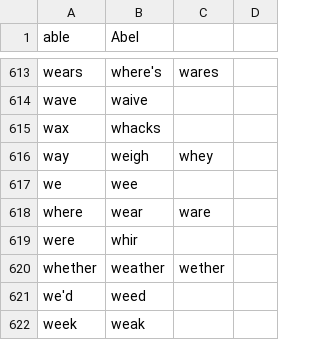
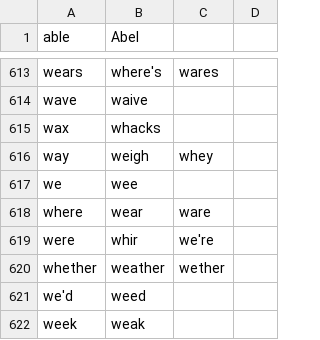
Before and after one commit to code-n-cool/social-community, a CSV file: code/homophones.csv, drawn as a sheet; only a part is shown, gaps mark what is left out.

Commit message:
homophones.csv: add were,whir,we're (#701)

```diff
--- a/code/homophones.csv
+++ b/code/homophones.csv
@@ -618,3 +618,3 @@ we,wee
 where,wear,ware
-were,whir
+were,whir,we're
 whether,weather,wether
```
